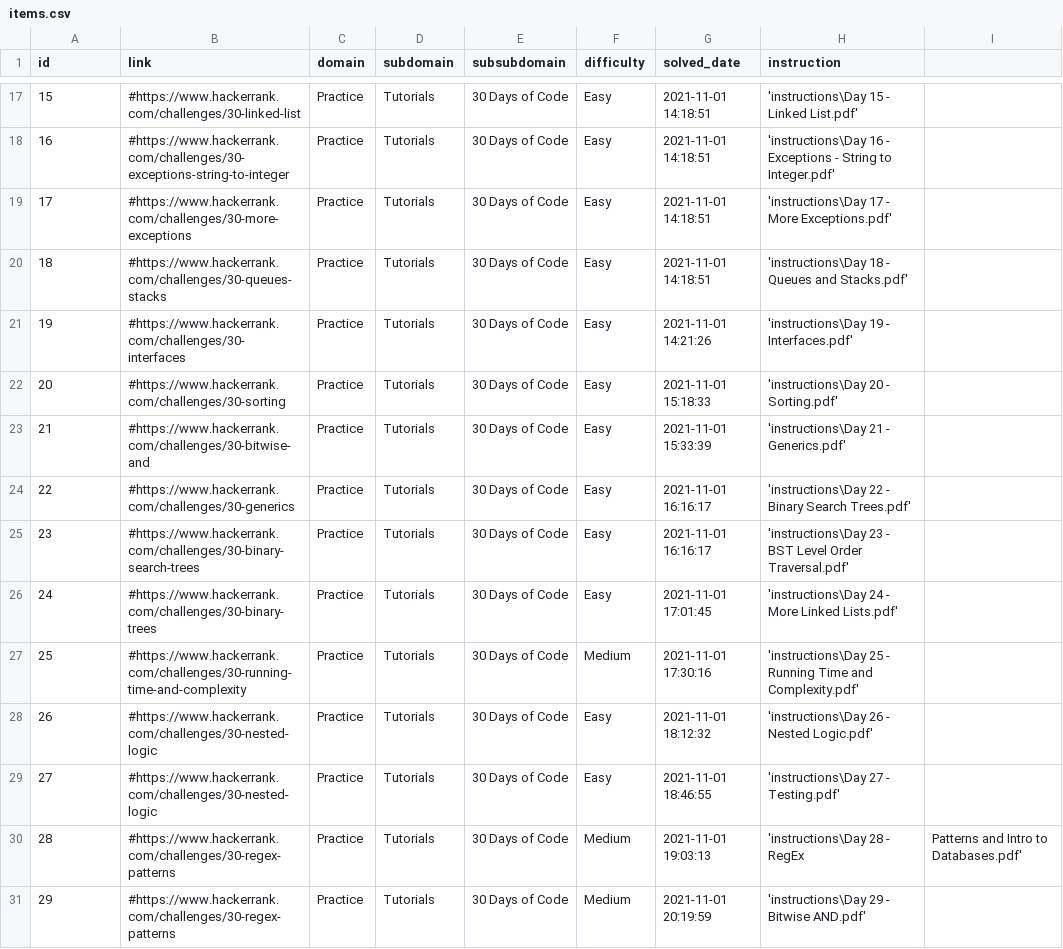
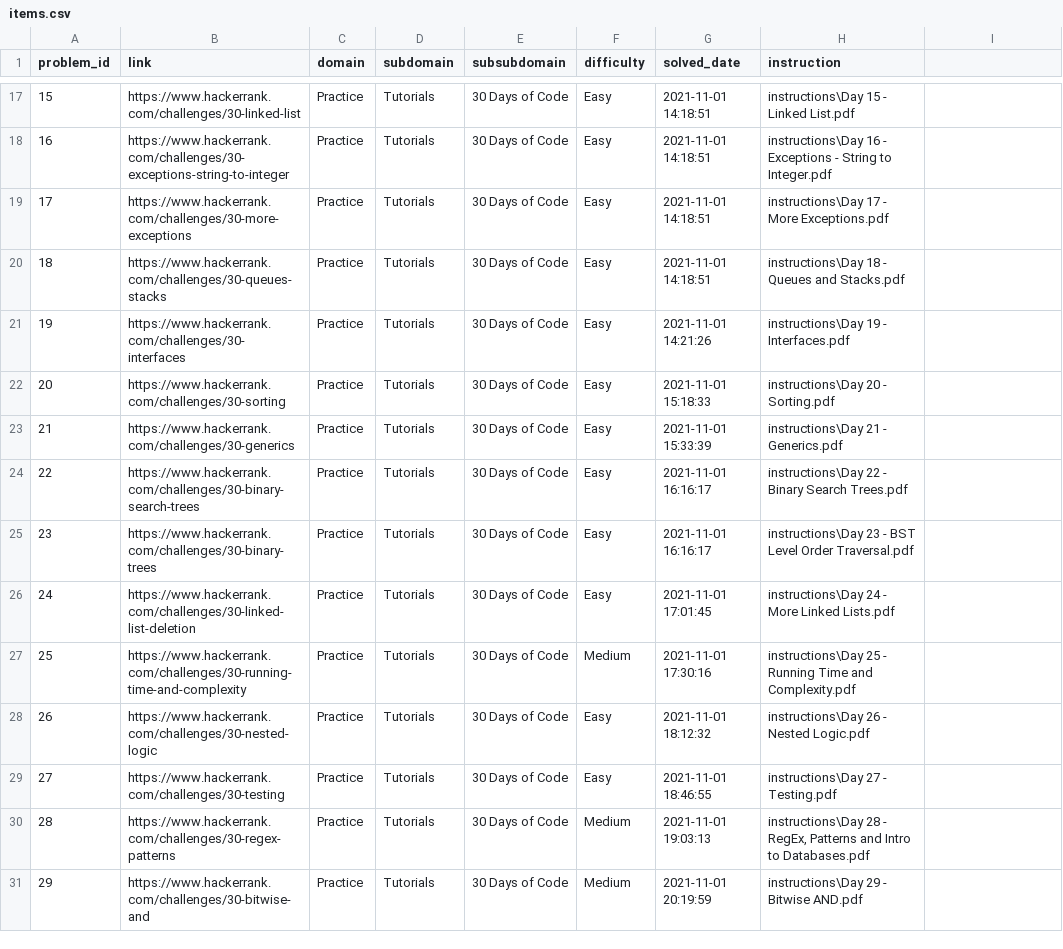
Before and after one commit to Jankol643/exercises, a CSV file: HackerRank/items.csv, drawn as a sheet; only a part is shown, gaps mark what is left out; the diff covers the shown part only.

Commit message:
corrected links

```diff
--- a/HackerRank/items.csv
+++ b/HackerRank/items.csv
@@ -1 +1 @@
-id,link,domain,subdomain,subsubdomain,difficulty,solved_date,instruction
+problem_id,link,domain,subdomain,subsubdomain,difficulty,solved_date,instruction
@@ -17,15 +17,15 @@ id,link,domain,subdomain,subsubdomain,difficulty,solved_date,instruction
-15,#https://www.hackerrank.com/challenges/30-linked-list,Practice,Tutorials,30 Days of Code,Easy,2021-11-01 14:18:51,'instructions\Day 15 - Linked List.pdf'
-16,#https://www.hackerrank.com/challenges/30-exceptions-string-to-integer,Practice,Tutorials,30 Days of Code,Easy,2021-11-01 14:18:51,'instructions\Day 16 - Exceptions - String to Integer.pdf'
-17,#https://www.hackerrank.com/challenges/30-more-exceptions,Practice,Tutorials,30 Days of Code,Easy,2021-11-01 14:18:51,'instructions\Day 17 - More Exceptions.pdf'
-18,#https://www.hackerrank.com/challenges/30-queues-stacks,Practice,Tutorials,30 Days of Code,Easy,2021-11-01 14:18:51,'instructions\Day 18 - Queues and Stacks.pdf'
-19,#https://www.hackerrank.com/challenges/30-interfaces,Practice,Tutorials,30 Days of Code,Easy,2021-11-01 14:21:26,'instructions\Day 19 - Interfaces.pdf'
-20,#https://www.hackerrank.com/challenges/30-sorting,Practice,Tutorials,30 Days of Code,Easy,2021-11-01 15:18:33,'instructions\Day 20 - Sorting.pdf'
-21,#https://www.hackerrank.com/challenges/30-bitwise-and,Practice,Tutorials,30 Days of Code,Easy,2021-11-01 15:33:39,'instructions\Day 21 - Generics.pdf'
-22,#https://www.hackerrank.com/challenges/30-generics,Practice,Tutorials,30 Days of Code,Easy,2021-11-01 16:16:17,'instructions\Day 22 - Binary Search Trees.pdf'
-23,#https://www.hackerrank.com/challenges/30-binary-search-trees,Practice,Tutorials,30 Days of Code,Easy,2021-11-01 16:16:17,'instructions\Day 23 - BST Level Order Traversal.pdf'
-24,#https://www.hackerrank.com/challenges/30-binary-trees,Practice,Tutorials,30 Days of Code,Easy,2021-11-01 17:01:45,'instructions\Day 24 - More Linked Lists.pdf'
-25,#https://www.hackerrank.com/challenges/30-running-time-and-complexity,Practice,Tutorials,30 Days of Code,Medium,2021-11-01 17:30:16,'instructions\Day 25 - Running Time and Complexity.pdf'
-26,#https://www.hackerrank.com/challenges/30-nested-logic,Practice,Tutorials,30 Days of Code,Easy,2021-11-01 18:12:32,'instructions\Day 26 - Nested Logic.pdf'
-27,#https://www.hackerrank.com/challenges/30-nested-logic,Practice,Tutorials,30 Days of Code,Easy,2021-11-01 18:46:55,'instructions\Day 27 - Testing.pdf'
-28,#https://www.hackerrank.com/challenges/30-regex-patterns,Practice,Tutorials,30 Days of Code,Medium,2021-11-01 19:03:13,'instructions\Day 28 - RegEx, Patterns and Intro to Databases.pdf'
-29,#https://www.hackerrank.com/challenges/30-regex-patterns,Practice,Tutorials,30 Days of Code,Medium,2021-11-01 20:19:59,'instructions\Day 29 - Bitwise AND.pdf'
+15,https://www.hackerrank.com/challenges/30-linked-list,Practice,Tutorials,30 Days of Code,Easy,2021-11-01 14:18:51,"instructions\Day 15 - Linked List.pdf"
+16,https://www.hackerrank.com/challenges/30-exceptions-string-to-integer,Practice,Tutorials,30 Days of Code,Easy,2021-11-01 14:18:51,"instructions\Day 16 - Exceptions - String to Integer.pdf"
+17,https://www.hackerrank.com/challenges/30-more-exceptions,Practice,Tutorials,30 Days of Code,Easy,2021-11-01 14:18:51,"instructions\Day 17 - More Exceptions.pdf"
+18,https://www.hackerrank.com/challenges/30-queues-stacks,Practice,Tutorials,30 Days of Code,Easy,2021-11-01 14:18:51,"instructions\Day 18 - Queues and Stacks.pdf"
+19,https://www.hackerrank.com/challenges/30-interfaces,Practice,Tutorials,30 Days of Code,Easy,2021-11-01 14:21:26,"instructions\Day 19 - Interfaces.pdf"
+20,https://www.hackerrank.com/challenges/30-sorting,Practice,Tutorials,30 Days of Code,Easy,2021-11-01 15:18:33,"instructions\Day 20 - Sorting.pdf"
+21,https://www.hackerrank.com/challenges/30-generics,Practice,Tutorials,30 Days of Code,Easy,2021-11-01 15:33:39,"instructions\Day 21 - Generics.pdf"
+22,https://www.hackerrank.com/challenges/30-binary-search-trees,Practice,Tutorials,30 Days of Code,Easy,2021-11-01 16:16:17,"instructions\Day 22 - Binary Search Trees.pdf"
+23,https://www.hackerrank.com/challenges/30-binary-trees,Practice,Tutorials,30 Days of Code,Easy,2021-11-01 16:16:17,"instructions\Day 23 - BST Level Order Traversal.pdf"
+24,https://www.hackerrank.com/challenges/30-linked-list-deletion,Practice,Tutorials,30 Days of Code,Easy,2021-11-01 17:01:45,"instructions\Day 24 - More Linked Lists.pdf"
+25,https://www.hackerrank.com/challenges/30-running-time-and-complexity,Practice,Tutorials,30 Days of Code,Medium,2021-11-01 17:30:16,"instructions\Day 25 - Running Time and Complexity.pdf"
+26,https://www.hackerrank.com/challenges/30-nested-logic,Practice,Tutorials,30 Days of Code,Easy,2021-11-01 18:12:32,"instructions\Day 26 - Nested Logic.pdf"
+27,https://www.hackerrank.com/challenges/30-testing,Practice,Tutorials,30 Days of Code,Easy,2021-11-01 18:46:55,"instructions\Day 27 - Testing.pdf"
+28,https://www.hackerrank.com/challenges/30-regex-patterns,Practice,Tutorials,30 Days of Code,Medium,2021-11-01 19:03:13,"instructions\Day 28 - RegEx, Patterns and Intro to Databases.pdf"
+29,https://www.hackerrank.com/challenges/30-bitwise-and,Practice,Tutorials,30 Days of Code,Medium,2021-11-01 20:19:59,"instructions\Day 29 - Bitwise AND.pdf"
```
Also changed, not shown: 31 edited cells elsewhere in this file, 10 other files.
